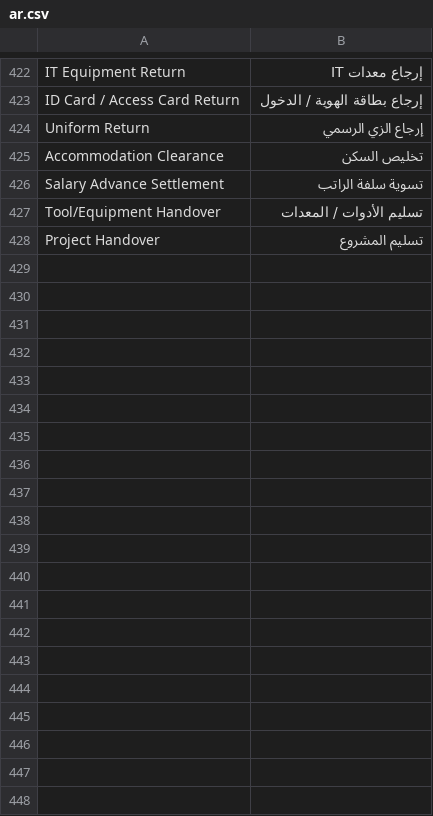
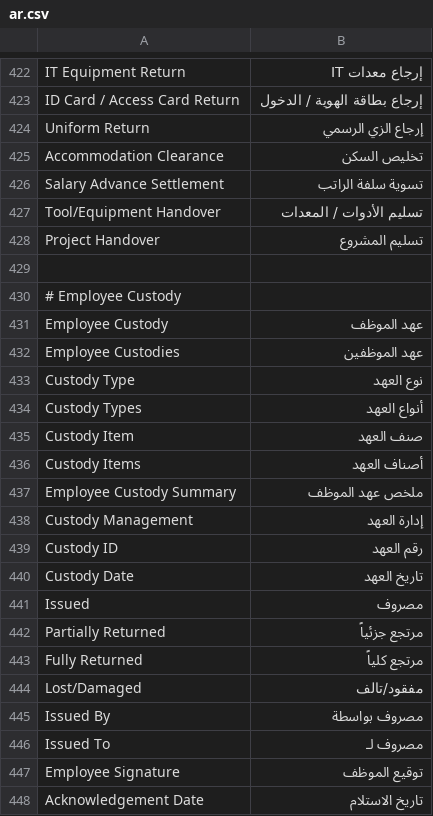
Before and after one commit to Khal0da/hr-saudi, a CSV file: hr_saudi/hrsaudi/translations/ar.csv, drawn as a sheet; only a part is shown, gaps mark what is left out; the diff covers the shown part only.

Commit message:
feat: add Employee Custody management module
- Add Custody Type DocType for categorizing custody items
- Add Custody Item child table for multiple items per custody
- Add Employee Custody DocType with issuance and return tracking
- Add Employee Custody Summary report with filters
- Add API endpoints for returning items and getting custody summary
- Validate duplicate custody for same items
- Auto-calculate total estimated value and item count
- Add Arabic translations for all custody terms
- Update workspace to include Employee Custody module

```diff
--- a/hr_saudi/hrsaudi/translations/ar.csv
+++ b/hr_saudi/hrsaudi/translations/ar.csv
@@ -428 +428,21 @@
 "Project Handover","تسليم المشروع"
+
+# Employee Custody
+"Employee Custody","عهد الموظف"
+"Employee Custodies","عهد الموظفين"
+"Custody Type","نوع العهد"
+"Custody Types","أنواع العهد"
+"Custody Item","صنف العهد"
+"Custody Items","أصناف العهد"
+"Employee Custody Summary","ملخص عهد الموظف"
+"Custody Management","إدارة العهد"
+"Custody ID","رقم العهد"
+"Custody Date","تاريخ العهد"
+"Issued","مصروف"
+"Partially Returned","مرتجع جزئياً"
+"Fully Returned","مرتجع كلياً"
+"Lost/Damaged","مفقود/تالف"
+"Issued By","مصروف بواسطة"
+"Issued To","مصروف لـ"
+"Employee Signature","توقيع الموظف"
+"Acknowledgement Date","تاريخ الاستلام"
```
Also changed, not shown: 19 added rows elsewhere in this file, 12 other files.
